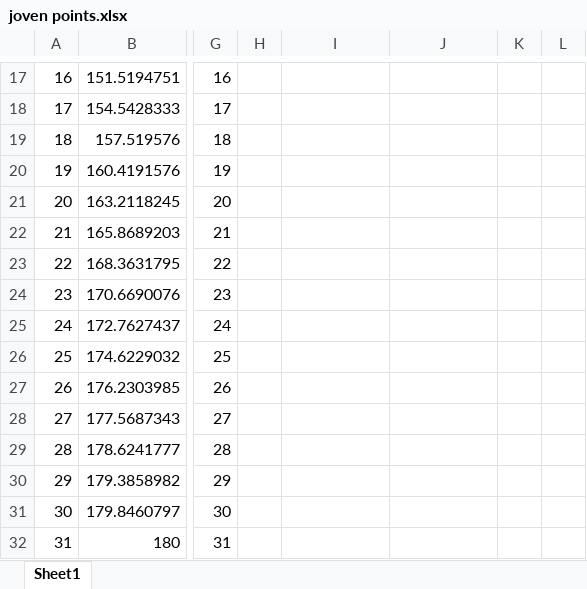
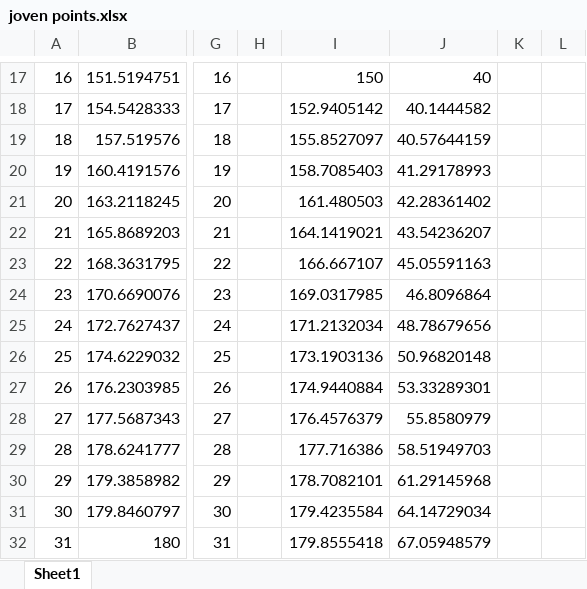
Before and after one commit to MechEng270/306-P1, an Excel workbook: joven points.xlsx, sheet Sheet1, drawn as a sheet; only a part is shown, gaps mark what is left out; values as stored, in another font and other column widths than the file's, no borders; charts and pictures not drawn; the diff covers the shown part only; the diff names each change by its address in the sheet, - before the commit and + after, or states it on an @@ line.

```diff
--- a/joven points.xlsx (sheet Sheet1)
+++ b/joven points.xlsx (sheet Sheet1)
-I17: (empty)
+I17: 150
-J17: (empty)
+J17: 40
-I18: (empty)
+I18: 152.9405142
-J18: (empty)
+J18: 40.1444582
-I19: (empty)
+I19: 155.8527097
-J19: (empty)
+J19: 40.57644159
-I20: (empty)
+I20: 158.7085403
-J20: (empty)
+J20: 41.29178993
-I21: (empty)
+I21: 161.480503
-J21: (empty)
+J21: 42.28361402
-I22: (empty)
+I22: 164.1419021
-J22: (empty)
+J22: 43.54236207
-I23: (empty)
+I23: 166.667107
-J23: (empty)
+J23: 45.05591163
-I24: (empty)
+I24: 169.0317985
-J24: (empty)
+J24: 46.8096864
-I25: (empty)
+I25: 171.2132034
-J25: (empty)
+J25: 48.78679656
-I26: (empty)
+I26: 173.1903136
-J26: (empty)
+J26: 50.96820148
-I27: (empty)
+I27: 174.9440884
-J27: (empty)
+J27: 53.33289301
-I28: (empty)
+I28: 176.4576379
-J28: (empty)
+J28: 55.8580979
-I29: (empty)
+I29: 177.716386
-J29: (empty)
+J29: 58.51949703
-I30: (empty)
+I30: 178.7082101
-J30: (empty)
+J30: 61.29145968
-I31: (empty)
+I31: 179.4235584
-J31: (empty)
+J31: 64.14729034
-I32: (empty)
+I32: 179.8555418
-J32: (empty)
+J32: 67.05948579
```
Also changed, not shown: 99 edited cells elsewhere in this sheet.
